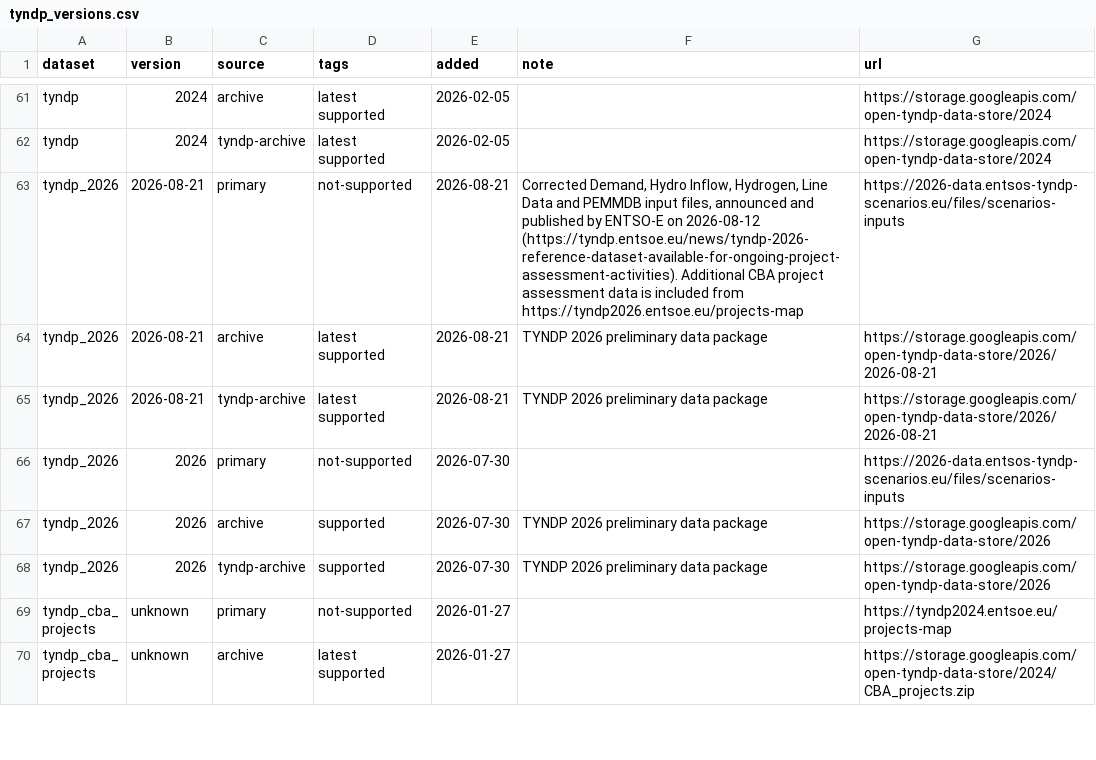
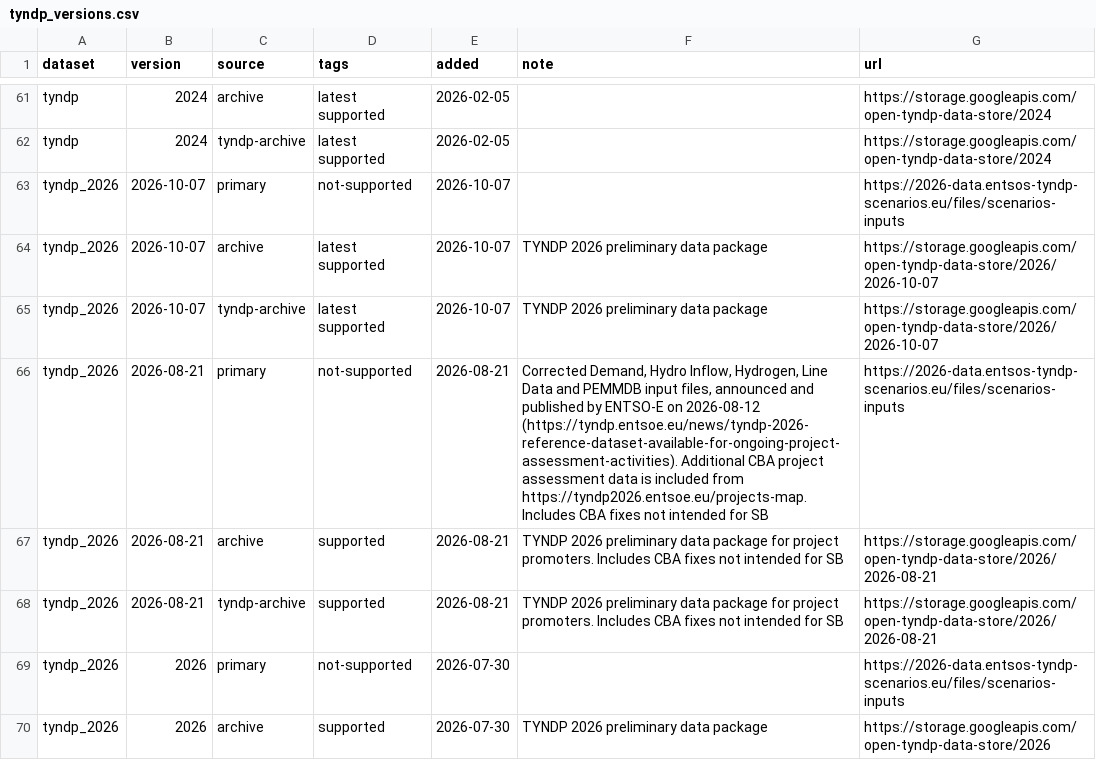
Before and after one commit to open-energy-transition/open-tyndp, a CSV file: data/tyndp_versions.csv, drawn as a sheet; only a part is shown, gaps mark what is left out; the shorter side is filled out with more unchanged rows.

Commit message:
feat: update tyndp_2026 data version to new latest

```diff
--- a/data/tyndp_versions.csv
+++ b/data/tyndp_versions.csv
@@ -62,5 +62,8 @@ tyndp,2024,archive,latest supported,2026-02-05,,https://storage.googleapis.com/o
 tyndp,2024,tyndp-archive,latest supported,2026-02-05,,https://storage.googleapis.com/open-tyndp-data-store/2024
-tyndp_2026,2026-08-21,primary,not-supported,2026-08-21,"Corrected Demand, Hydro Inflow, Hydrogen, Line Data and PEMMDB input files, announced and published by ENTSO-E on 2026-08-12 (https://tyndp.entsoe.eu/news/tyndp-2026-reference-dataset-available-for-ongoing-project-assessment-activities). Additional CBA project assessment data is included from https://tyndp2026.entsoe.eu/projects-map",https://2026-data.entsos-tyndp-scenarios.eu/files/scenarios-inputs
-tyndp_2026,2026-08-21,archive,latest supported,2026-08-21,TYNDP 2026 preliminary data package,https://storage.googleapis.com/open-tyndp-data-store/2026/2026-08-21
-tyndp_2026,2026-08-21,tyndp-archive,latest supported,2026-08-21,TYNDP 2026 preliminary data package,https://storage.googleapis.com/open-tyndp-data-store/2026/2026-08-21
+tyndp_2026,2026-10-07,primary,not-supported,2026-10-07,,https://2026-data.entsos-tyndp-scenarios.eu/files/scenarios-inputs
+tyndp_2026,2026-10-07,archive,latest supported,2026-10-07,TYNDP 2026 preliminary data package,https://storage.googleapis.com/open-tyndp-data-store/2026/2026-10-07
+tyndp_2026,2026-10-07,tyndp-archive,latest supported,2026-10-07,TYNDP 2026 preliminary data package,https://storage.googleapis.com/open-tyndp-data-store/2026/2026-10-07
+tyndp_2026,2026-08-21,primary,not-supported,2026-08-21,"Corrected Demand, Hydro Inflow, Hydrogen, Line Data and PEMMDB input files, announced and published by ENTSO-E on 2026-08-12 (https://tyndp.entsoe.eu/news/tyndp-2026-reference-dataset-available-for-ongoing-project-assessment-activities). Additional CBA project assessment data is included from https://tyndp2026.entsoe.eu/projects-map. Includes CBA fixes not intended for SB",https://2026-data.entsos-tyndp-scenarios.eu/files/scenarios-inputs
+tyndp_2026,2026-08-21,archive,supported,2026-08-21,TYNDP 2026 preliminary data package for project promoters. Includes CBA fixes not intended for SB,https://storage.googleapis.com/open-tyndp-data-store/2026/2026-08-21
+tyndp_2026,2026-08-21,tyndp-archive,supported,2026-08-21,TYNDP 2026 preliminary data package for project promoters. Includes CBA fixes not intended for SB,https://storage.googleapis.com/open-tyndp-data-store/2026/2026-08-21
 tyndp_2026,2026,primary,not-supported,2026-07-30,,https://2026-data.entsos-tyndp-scenarios.eu/files/scenarios-inputs
```
